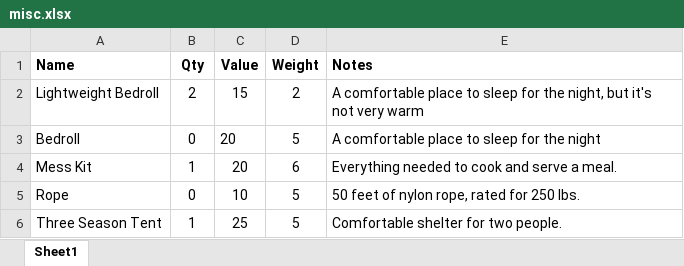
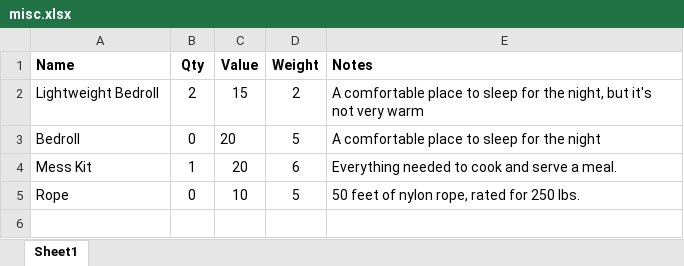
Before and after one commit to maplealmond/savagewasteland, an Excel workbook: data/misc.xlsx, sheet Sheet1, drawn as a sheet; values as stored, in another font and other column widths than the file's, no borders; the diff names each change by its address in the sheet, - before the commit and + after, or states it on an @@ line.

```diff
--- a/data/misc.xlsx (sheet Sheet1)
+++ b/data/misc.xlsx (sheet Sheet1)
-row 6: Three Season Tent | 1 | 25 | 5 | Comfortable shelter for two people.
```
Also changed, not shown: data/guns.xlsx, 3 other files.
